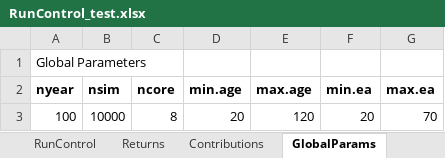
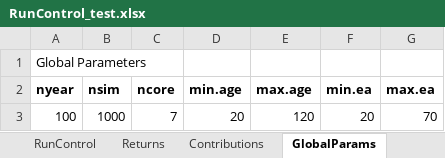
Before and after one commit to yimengyin16/Model_Main, an Excel workbook: IO_test/RunControl_test.xlsx, sheet GlobalParams, drawn as a sheet; values as stored, in another font and other column widths than the file's, no borders; the diff names each change by its address in the sheet, - before the commit and + after, or states it on an @@ line.

```diff
--- a/IO_test/RunControl_test.xlsx (sheet GlobalParams)
+++ b/IO_test/RunControl_test.xlsx (sheet GlobalParams)
-B3 (nsim): 10000
+B3 (nsim): 1000
-C3 (ncore): 8
+C3 (ncore): 7
```
Also changed, not shown: sheet Returns, 4 other files.
